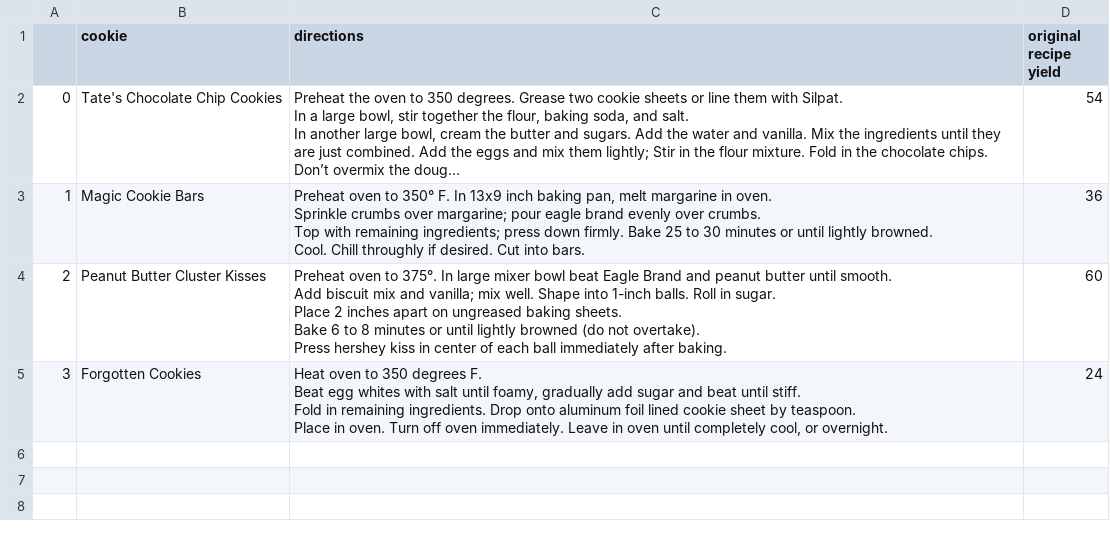
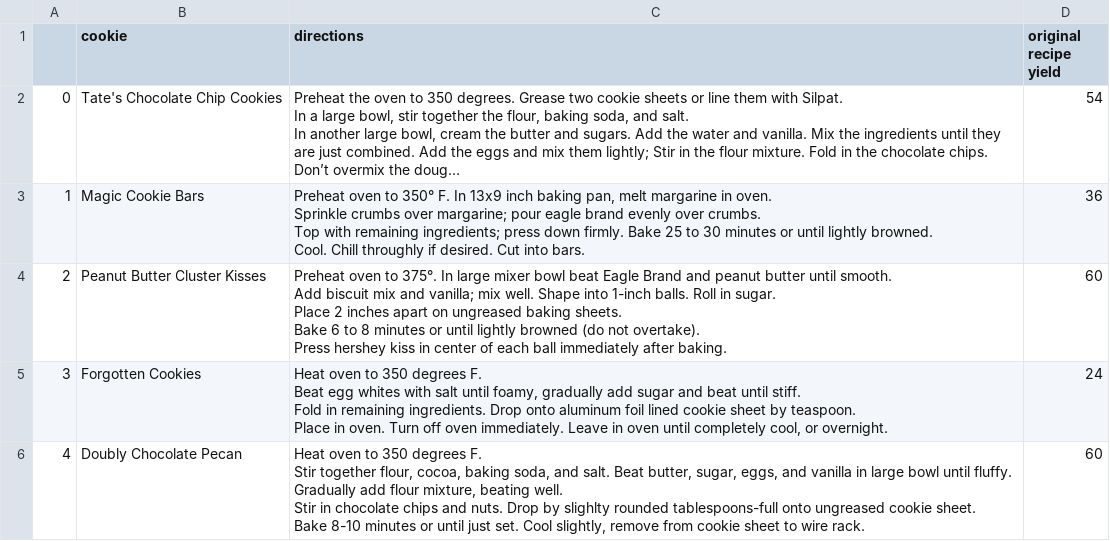
Before and after one commit to billy-doyle/culinary, a CSV file: baking/baking_directions.csv, drawn as a sheet; long unchanged cells end in …; ↵ is a line break in a cell; the diff names each change by its address in the sheet, - before the commit and + after, or states it on an @@ line.

Commit message:
doubly choc pecan

```diff
--- a/baking/baking_directions.csv
+++ b/baking/baking_directions.csv
+row 6: 4 | Doubly Chocolate Pecan | Heat oven to 350 degrees F. ↵ Stir together flour, cocoa, baking soda, and salt. Beat butter, sugar, eggs, and vanilla in large bowl until fluffy. Gradually add flour mixture, beating well. ↵ Stir in chocolate chips and nuts. Drop by slighlty rounded tablespoons-full onto ungreased cookie sheet. ↵ Bake 8-10 minutes or until just set. Cool slightly, remove from cookie sheet to wire rack. | 60
```
Also changed, not shown: 2 other files.
